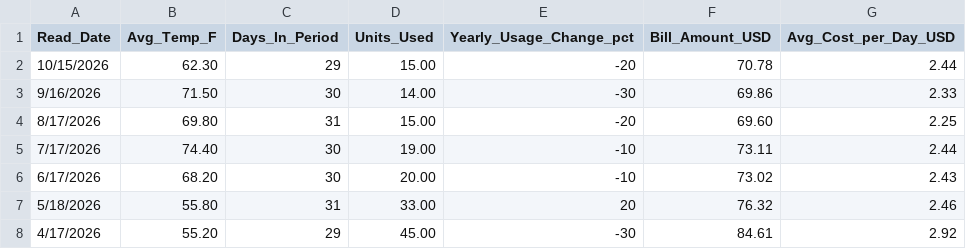
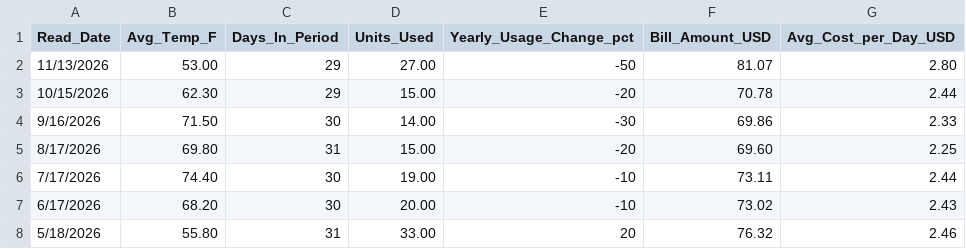
Before and after one commit to TFPleebo/Home_Report, a CSV file: data/gas_monthly_billing_history.csv, drawn as a sheet; only a part is shown; the shorter side is filled out with more unchanged rows.

```diff
--- a/data/gas_monthly_billing_history.csv
+++ b/data/gas_monthly_billing_history.csv
@@ -1,2 +1,3 @@
 Read_Date,Avg_Temp_F,Days_In_Period,Units_Used,Yearly_Usage_Change_pct,Bill_Amount_USD,Avg_Cost_per_Day_USD
+11/13/2026,53.00,29,27.00,-50,81.07,2.80
 10/15/2026,62.30,29,15.00,-20,70.78,2.44
```
Also changed, not shown: data/home_sensors_inbox.csv, data/settings_changelog.csv, 3 other files.
